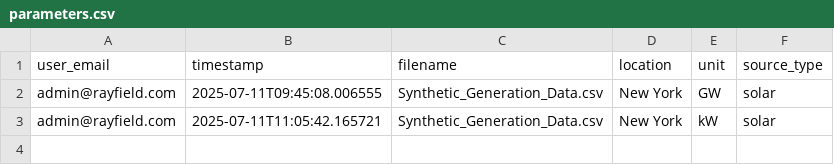
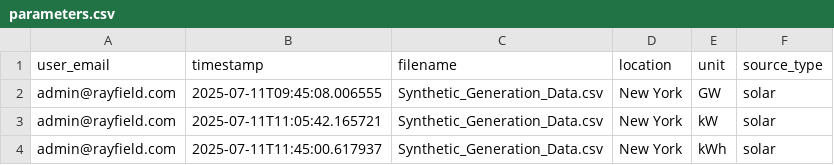
Before and after one commit to Dhruv-mat/Rayfield-Frontend, a CSV file: parameters.csv, drawn as a sheet.

```diff
--- a/parameters.csv
+++ b/parameters.csv
@@ -3 +3,2 @@ admin@rayfield.com,2025-07-11T09:45:08.006555,Synthetic_Generation_Data.csv,New
 admin@rayfield.com,2025-07-11T11:05:42.165721,Synthetic_Generation_Data.csv,New York,kW,solar
+admin@rayfield.com,2025-07-11T11:45:00.617937,Synthetic_Generation_Data.csv,New York,kWh,solar
```
Also changed, not shown: analysis_parameters.csv, 2 other files.
